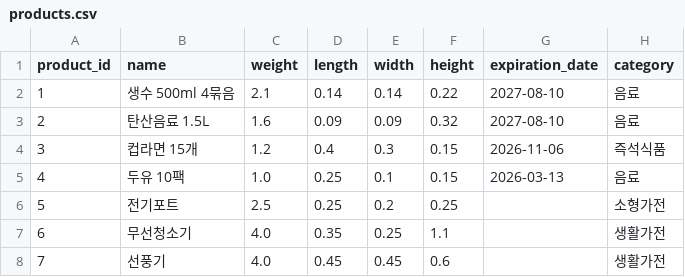
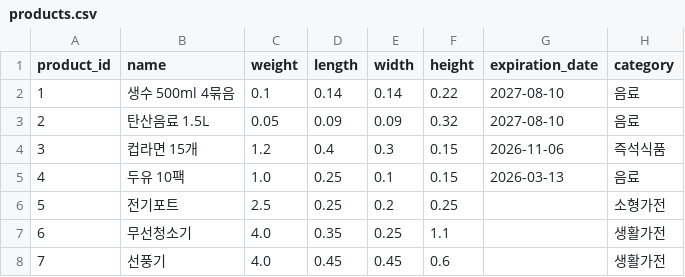
Before and after one commit to KSEB-Rescue-Pang/bun-control-server, a CSV file: db/csv/products.csv, drawn as a sheet; only a part is shown; the diff names each change by its address in the sheet, - before the commit and + after, or states it on an @@ line.

```diff
--- a/db/csv/products.csv
+++ b/db/csv/products.csv
-C2 (weight): 2.1
+C2 (weight): 0.1
-C3 (weight): 1.6
+C3 (weight): 0.05
```
Also changed, not shown: 1 other file.
